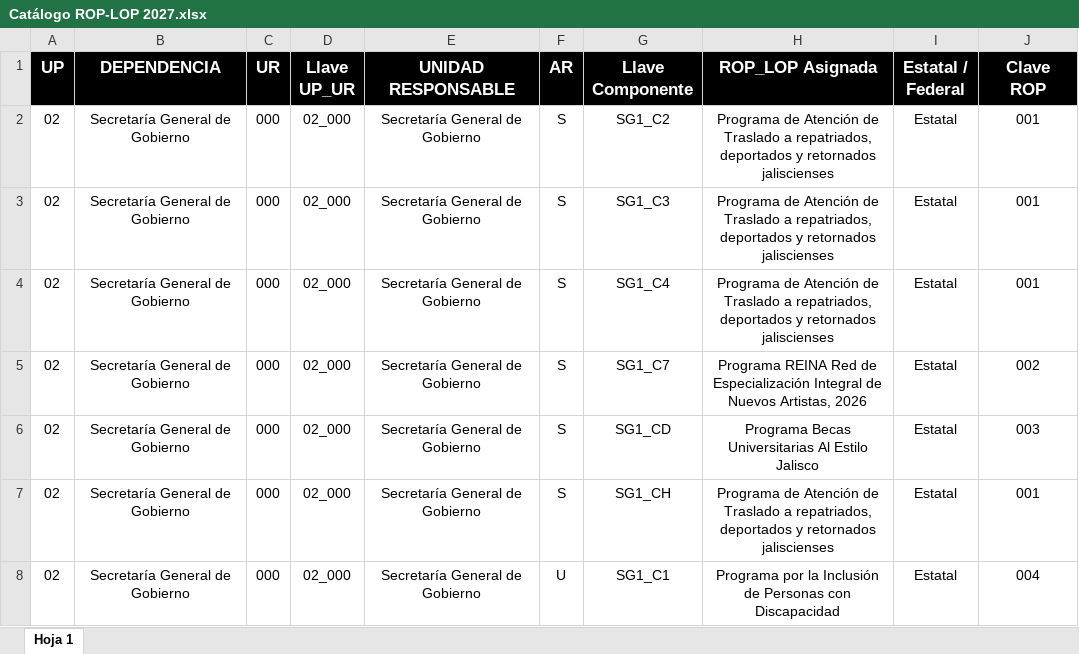
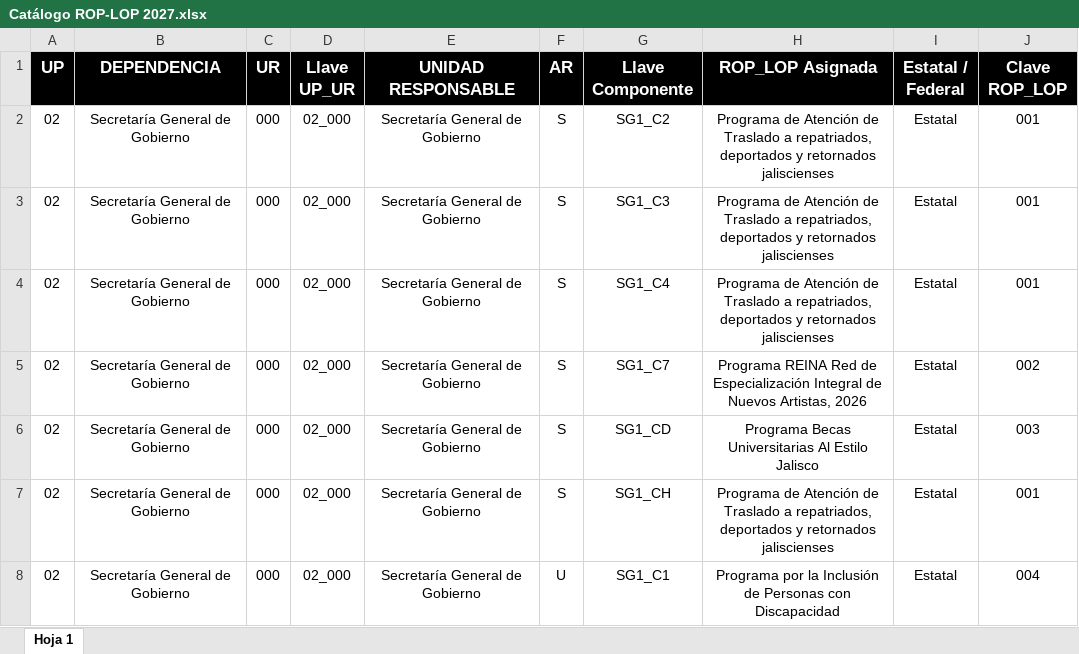
Before and after one commit to yaircardenas1374/Validaci-n-program-tica-componentes, an Excel workbook: Catálogo ROP-LOP 2027.xlsx, sheet Hoja 1, drawn as a sheet; only a part is shown; values as stored, in another font and other column widths than the file's, no borders; charts and pictures not drawn; the diff names each change by its address in the sheet, - before the commit and + after, or states it on an @@ line.

Commit message:
Add files via upload

```diff
--- a/Catálogo ROP-LOP 2027.xlsx (sheet Hoja 1)
+++ b/Catálogo ROP-LOP 2027.xlsx (sheet Hoja 1)
-J1: Clave ROP
+J1: Clave ROP_LOP
```
